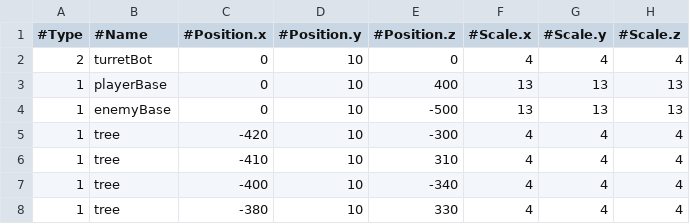
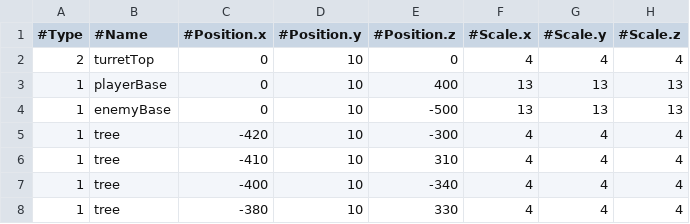
Before and after one commit to geniejeans/Studio-Proj-3, a CSV file: StudioProject3/Base/ReadFiles/Level1.csv, drawn as a sheet; only a part is shown.

Commit message:
1. Display turret in level 1 2. Troops will auto shoot at trees 3. Seperated objects into different lists, without adding copies into entityList

```diff
--- a/StudioProject3/Base/ReadFiles/Level1.csv
+++ b/StudioProject3/Base/ReadFiles/Level1.csv
@@ -1,3 +1,3 @@
 #Type,#Name,#Position.x,#Position.y,#Position.z,#Scale.x,#Scale.y,#Scale.z
-2,turretBot,0,10,0,4,4,4
+2,turretTop,0,10,0,4,4,4
 1,playerBase,0,10,400,13,13,13
```
Also changed, not shown: 6 other files.
